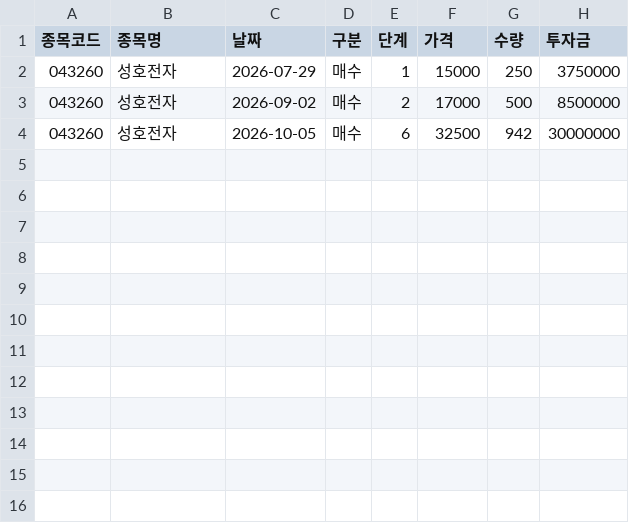
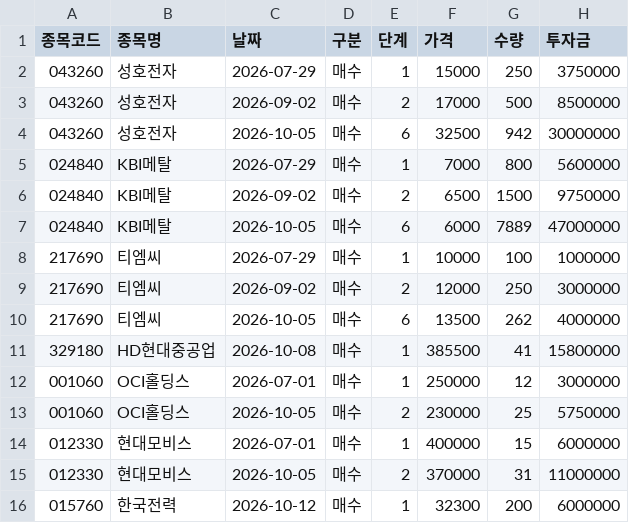
Before and after one commit to seungkyua/shigeru126, a CSV file: buynsell/portfolio.csv, drawn as a sheet.

```diff
--- a/buynsell/portfolio.csv
+++ b/buynsell/portfolio.csv
@@ -4 +4,13 @@
 043260,성호전자,2026-10-05,매수,6,32500,942,30000000
+024840,KBI메탈,2026-07-29,매수,1,7000,800,5600000
+024840,KBI메탈,2026-09-02,매수,2,6500,1500,9750000
+024840,KBI메탈,2026-10-05,매수,6,6000,7889,47000000
+217690,티엠씨,2026-07-29,매수,1,10000,100,1000000
+217690,티엠씨,2026-09-02,매수,2,12000,250,3000000
+217690,티엠씨,2026-10-05,매수,6,13500,262,4000000
+329180,HD현대중공업,2026-10-08,매수,1,385500,41,15800000
+001060,OCI홀딩스,2026-07-01,매수,1,250000,12,3000000
+001060,OCI홀딩스,2026-10-05,매수,2,230000,25,5750000
+012330,현대모비스,2026-07-01,매수,1,400000,15,6000000
+012330,현대모비스,2026-10-05,매수,2,370000,31,11000000
+015760,한국전력,2026-10-12,매수,1,32300,200,6000000
```
Also changed, not shown: 2 other files.
